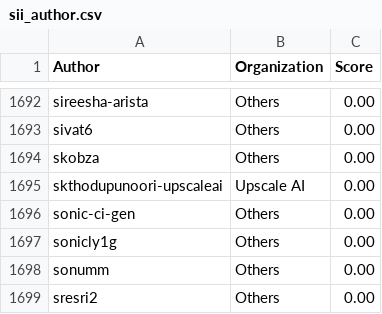
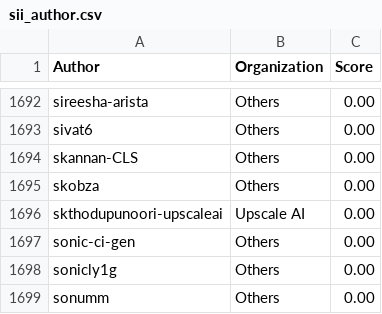
Before and after one commit to sonic-net/sonic-tsc, a CSV file: sii_author.csv, drawn as a sheet; only a part is shown, gaps mark what is left out; the shorter side is filled out with more unchanged rows.

Commit message:
[automation] Update Sii Score by azure pipeline.

```diff
--- a/sii_author.csv
+++ b/sii_author.csv
@@ -1693,2 +1693,3 @@ sireesha-arista,Others,0.00
 sivat6,Others,0.00
+skannan-CLS,Others,0.00
 skobza,Others,0.00
```
Also changed, not shown: sii_author_predict.csv, sii_org_predict.csv.
